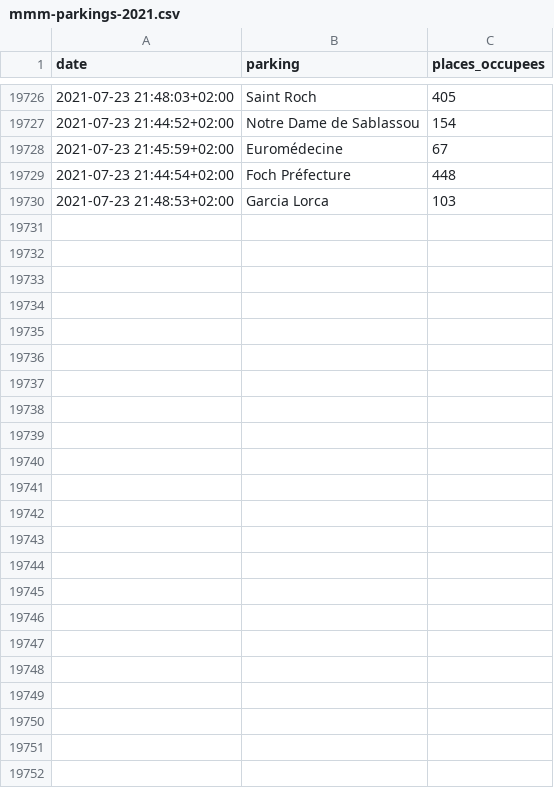
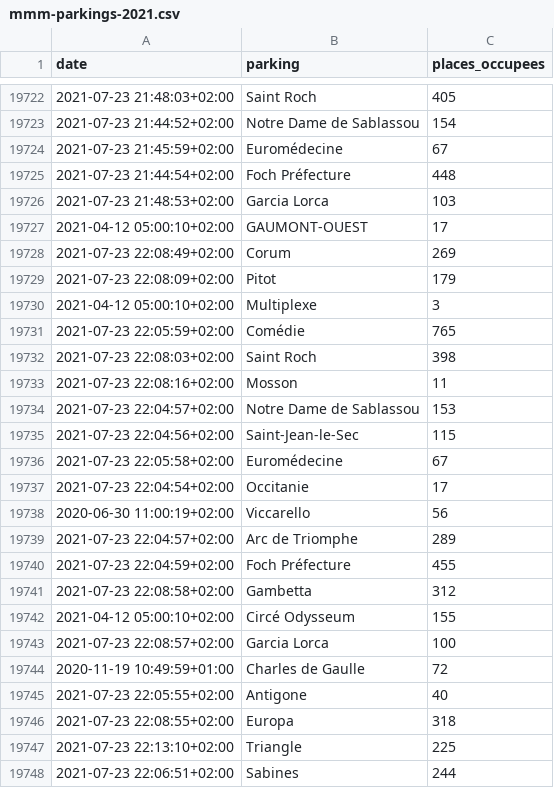
Before and after one commit to benaisc/demo-MMM-parkings, a CSV file: mmm-parkings-2021.csv, drawn as a sheet; only a part is shown, gaps mark what is left out; the diff names each change by its address in the sheet, - before the commit and + after, or states it on an @@ line.

Commit message:
Flat: latest data (2021-07-23T20:15:46.143Z) {   "date": "2021-07-23T20:15:46.143Z",   "files": [     {       "name": "mmm-parkings-2021.csv",       "deltaBytes": 739,       "source": "https://www.herault-data.fr/explore/dataset/parkingtpsreel_modele0/download/?format=csv&timezone=Europe/Berlin&lang=fr&use_labels_for_header=true&csv_separator=%3B"     },     {       "name": "mmm-parkings-live.csv",       "deltaBytes": 0,       "source": "https://www.herault-data.fr/explore/dataset/parkingtpsreel_modele0/download/?format=csv&timezone=Europe/Berlin&lang=fr&use_labels_for_header=true&csv_separator=%3B"     }   ] }

```diff
--- a/mmm-parkings-2021.csv
+++ b/mmm-parkings-2021.csv
@@ row 19709 moved to row 19727: 2021-04-12 05:00:10+02:00 @@
+row 19728: 2021-07-23 22:08:49+02:00 | Corum | 269
+row 19729: 2021-07-23 22:08:09+02:00 | Pitot | 179
@@ row 19711 moved to row 19730: 2021-04-12 05:00:10+02:00 @@
+row 19731: 2021-07-23 22:05:59+02:00 | Comédie | 765
+row 19732: 2021-07-23 22:08:03+02:00 | Saint Roch | 398
+row 19733: 2021-07-23 22:08:16+02:00 | Mosson | 11
+row 19734: 2021-07-23 22:04:57+02:00 | Notre Dame de Sablassou | 153
+row 19735: 2021-07-23 22:04:56+02:00 | Saint-Jean-le-Sec | 115
+row 19736: 2021-07-23 22:05:58+02:00 | Euromédecine | 67
+row 19737: 2021-07-23 22:04:54+02:00 | Occitanie | 17
+row 19738: 2020-06-30 11:00:19+02:00 | Viccarello | 56
+row 19739: 2021-07-23 22:04:57+02:00 | Arc de Triomphe | 289
+row 19740: 2021-07-23 22:04:59+02:00 | Foch Préfecture | 455
+row 19741: 2021-07-23 22:08:58+02:00 | Gambetta | 312
@@ row 19719 moved to row 19742: 2021-04-12 05:00:10+02:00 @@
+row 19743: 2021-07-23 22:08:57+02:00 | Garcia Lorca | 100
@@ row 19723 moved to row 19744: 2020-11-19 10:49:59+01:00 @@
+row 19745: 2021-07-23 22:05:55+02:00 | Antigone | 40
+row 19746: 2021-07-23 22:08:55+02:00 | Europa | 318
+row 19747: 2021-07-23 22:13:10+02:00 | Triangle | 225
+row 19748: 2021-07-23 22:06:51+02:00 | Sabines | 244
```
Also changed, not shown: mmm-parkings-live.csv.
